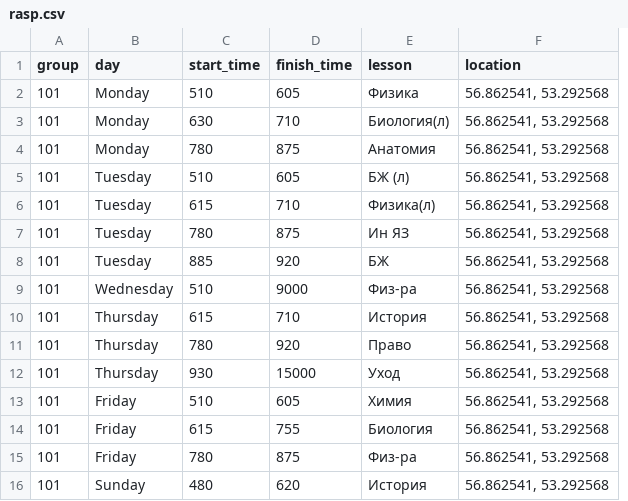
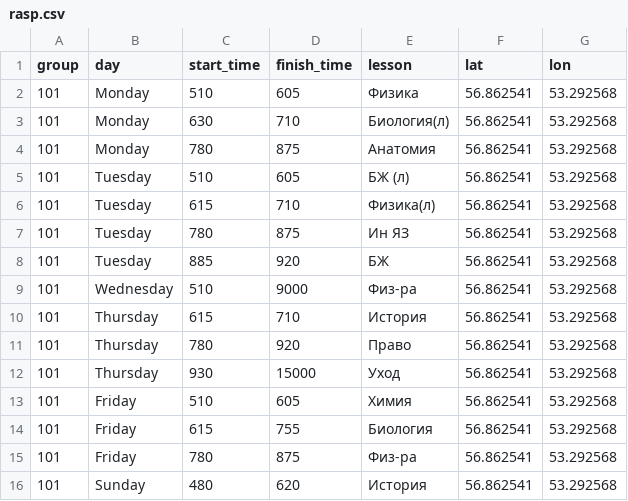
Before and after one commit to pathology1976/Rasp_isma, a CSV file: rasp.csv, drawn as a sheet; removed rows and columns are numbered as before the commit, all else as after; the diff names each change by its address in the sheet, - before the commit and + after, or states it on an @@ line.

Commit message:
Сеп=; изменл цсв файл

```diff
--- a/rasp.csv
+++ b/rasp.csv
-column F (location), rows 2-16: all 56.862541, 53.292568
+column F (lat), rows 2-16: all 56.862541
+column G (lon), rows 2-16: all 53.292568
```
